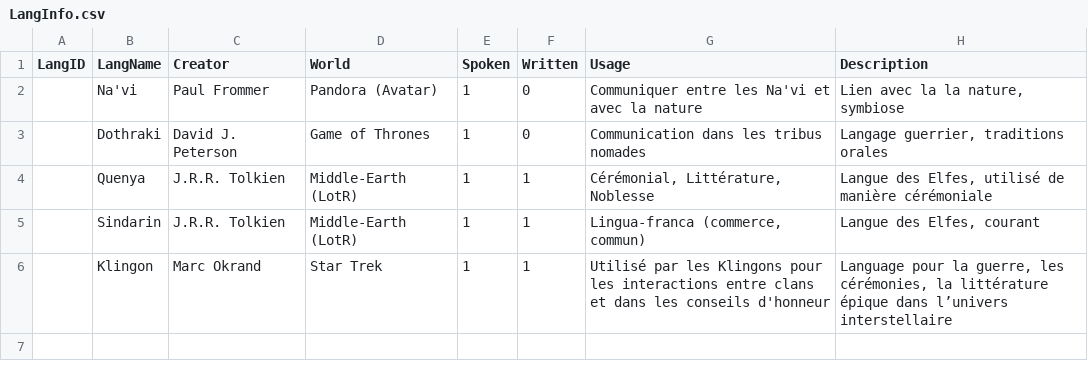
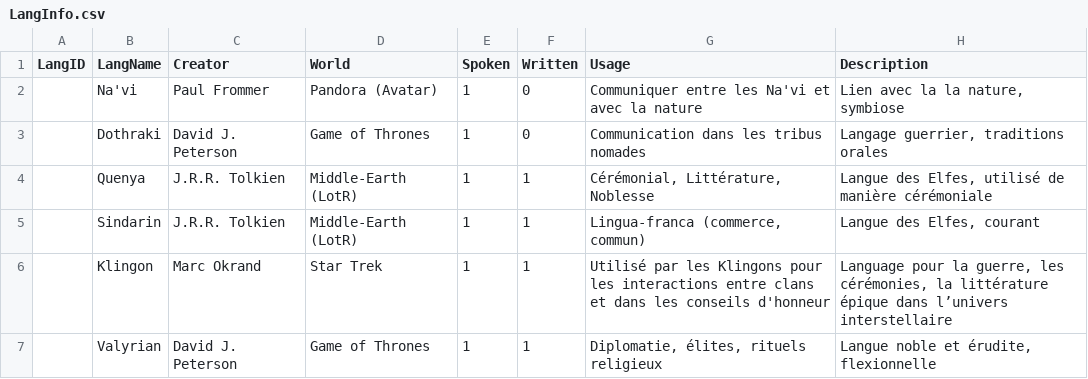
Before and after one commit to NiLuJe/TAL-S1-BDD, a CSV file: data/LangInfo.csv, drawn as a sheet.

```diff
--- a/data/LangInfo.csv
+++ b/data/LangInfo.csv
@@ -6 +6,2 @@ LangID,LangName,Creator,World,Spoken,Written,Usage,Description
 ,Klingon,Marc Okrand,Star Trek,1,1,Utilisé par les Klingons pour les interactions entre clans et dans les conseils d'honneur,"Language pour la guerre, les cérémonies, la littérature épique dans l’univers interstellaire"
+,Valyrian,David J. Peterson,Game of Thrones,1,1,"Diplomatie, élites, rituels religieux","Langue noble et érudite, flexionnelle"
```
Also changed, not shown: data/Inspiration.csv, data/Lexicon.csv, 4 other files.
